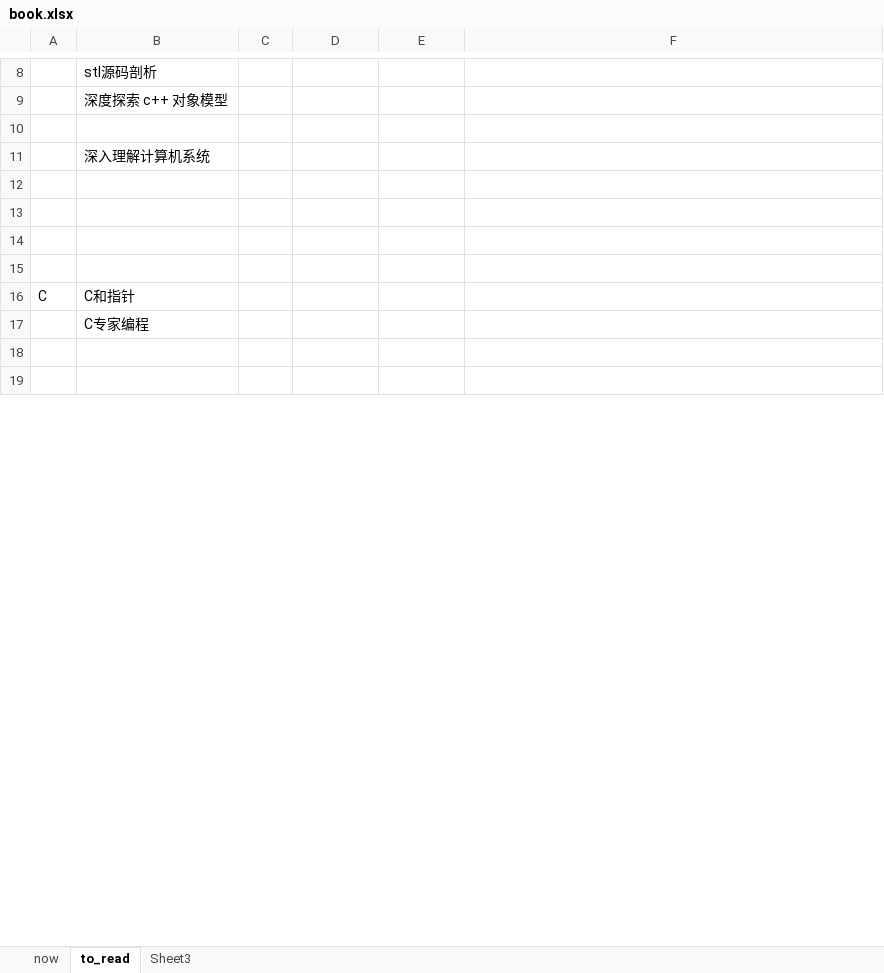
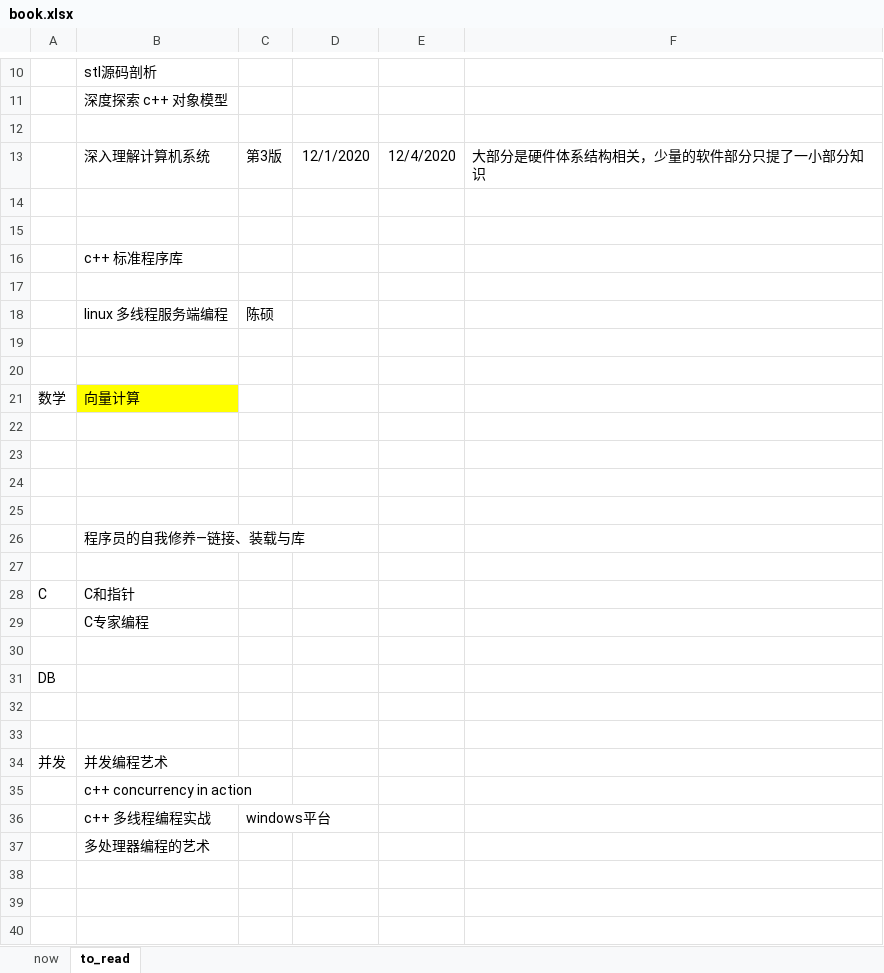
Before and after one commit to yuanlinhu/english_study1, an Excel workbook: book.xlsx, sheet to_read, drawn as a sheet; only a part is shown, gaps mark what is left out; values as stored, in another font and other column widths than the file's, no borders; addresses are those after the commit; the diff covers the shown part only; the diff names each change by its address in the sheet, - before the commit and + after, or states it on an @@ line.

```diff
--- a/book.xlsx (sheet to_read)
+++ b/book.xlsx (sheet to_read)
-sheet tab: Sheet3
+row 13:  | 深入理解计算机系统 | 第3版 | 12/1/2020 | 12/4/2020 | 大部分是硬件体系结构相关，少量的软件部分只提了一小部分知识
+row 14: (empty)
+row 15: (empty)
-B16: 深入理解计算机系统
+B16: c++ 标准程序库
+row 17: (empty)
+row 18:  | linux 多线程服务端编程 | 陈硕
+row 19: (empty)
+row 20: (empty)
+row 21: 数学 | 向量计算
+row 26:  | 程序员的自我修养—链接、装载与库
+row 27: (empty)
+row 31: DB
+row 33: (empty)
+row 34: 并发 | 并发编程艺术
+row 35:  | c++ concurrency in action
+row 36:  | c++ 多线程编程实战 | windows平台
+row 37:  | 多处理器编程的艺术
+row 38: (empty)
+row 39: (empty)
+row 40: (empty)
```
Also changed, not shown: 15 added rows and 6 edited cells elsewhere in this sheet, daily.xlsx, voca.xlsx, 2 other files.
